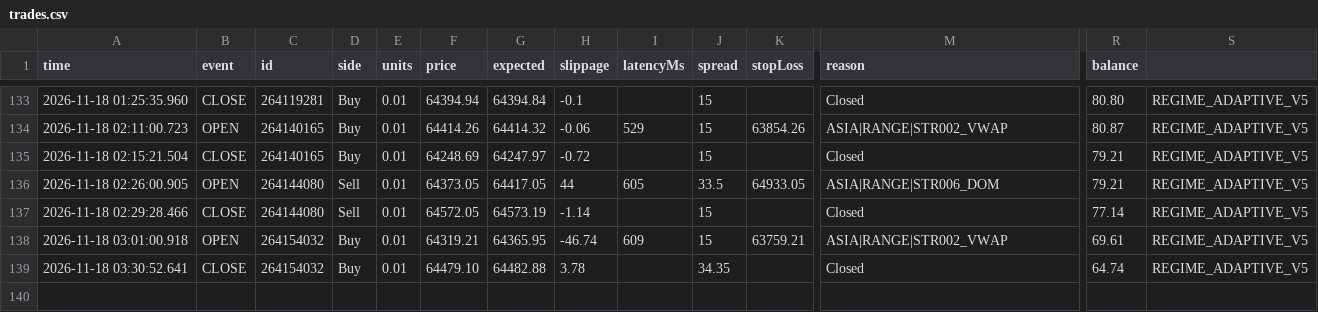
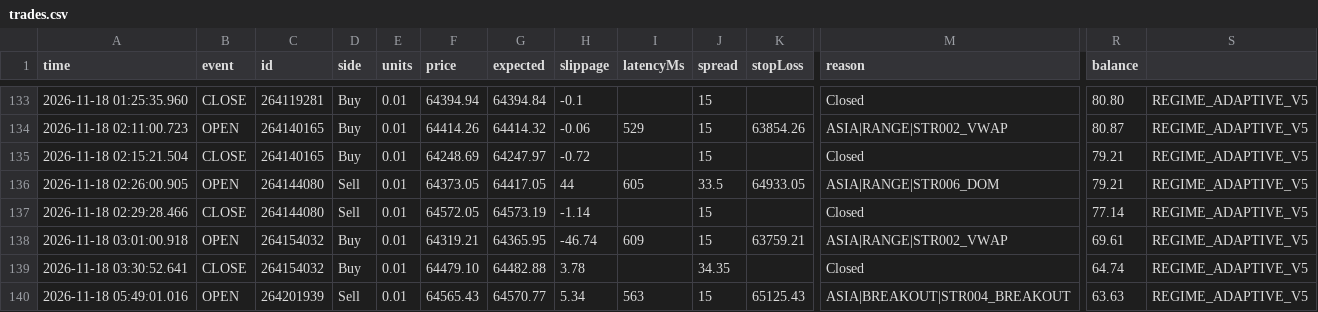
Before and after one commit to piyavutkkl-ch/tgrockza55-ai-cbot-backtest-lab, a CSV file: data/live/BTCUSD/trades.csv, drawn as a sheet; only a part is shown, gaps mark what is left out; rows hold the shown columns only; the diff names each change by its address in the sheet, - before the commit and + after, or states it on an @@ line.

```diff
--- a/data/live/BTCUSD/trades.csv
+++ b/data/live/BTCUSD/trades.csv
+row 140: 2026-11-18 05:49:01.016 | OPEN | 264201939 | Sell | 0.01 | 64565.43 | 64570.77 | 5.34 | 563 | 15 | 65125.43 | ASIA|BREAKOUT|STR004_BREAKOUT | 63.63 | REGIME_ADAPTIVE_V5
```
Also changed, not shown: data/live/ETHUSD/trades.csv, data/live/XAUUSD/trades.csv, 15 other files.
